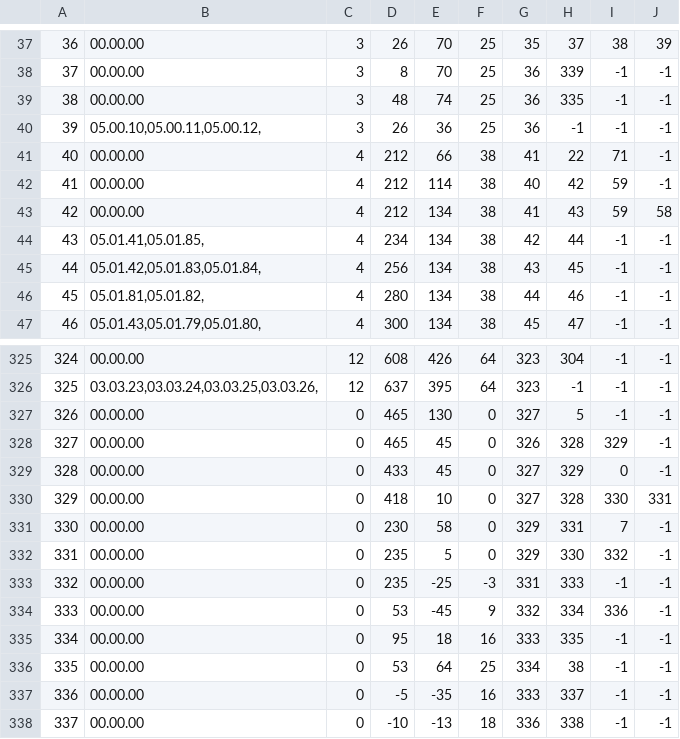
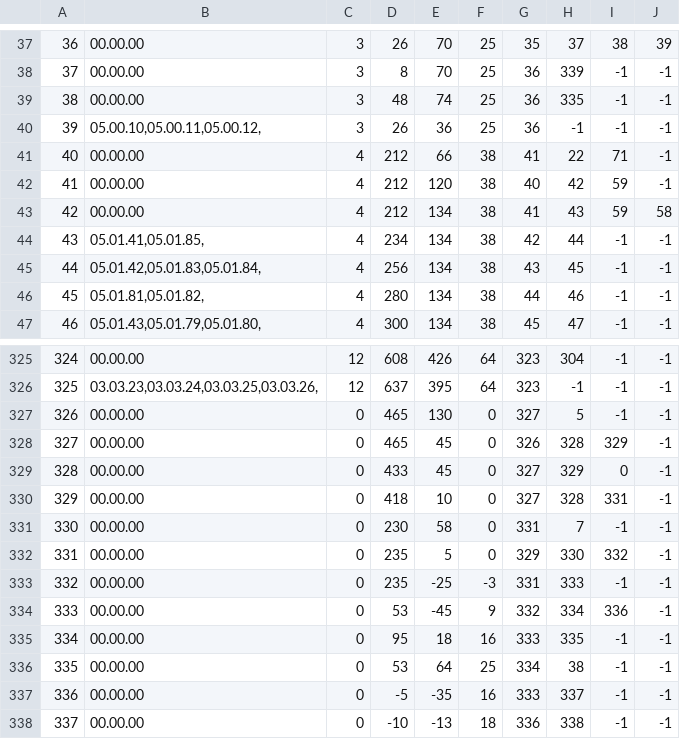
Before and after one commit to fhjena/fhjenamaps, a CSV file: Anwendungen/UASJ_Maps/assets/DataBase.csv, drawn as a sheet; only a part is shown, gaps mark what is left out.

```diff
--- a/Anwendungen/UASJ_Maps/assets/DataBase.csv
+++ b/Anwendungen/UASJ_Maps/assets/DataBase.csv
@@ -41,3 +41,3 @@
 40;00.00.00;4;212;66;38;41;22;71;-1
-41;00.00.00;4;212;114;38;40;42;59;-1
+41;00.00.00;4;212;120;38;40;42;59;-1
 42;00.00.00;4;212;134;38;41;43;59;58
@@ -329,4 +329,4 @@
 328;00.00.00;0;433;45;0;327;329;0;-1
-329;00.00.00;0;418;10;0;327;328;330;331
-330;00.00.00;0;230;58;0;329;331;7;-1
+329;00.00.00;0;418;10;0;327;328;331;-1
+330;00.00.00;0;230;58;0;331;7;-1;-1
 331;00.00.00;0;235;5;0;329;330;332;-1
```
Also changed, not shown: 7 other files.
